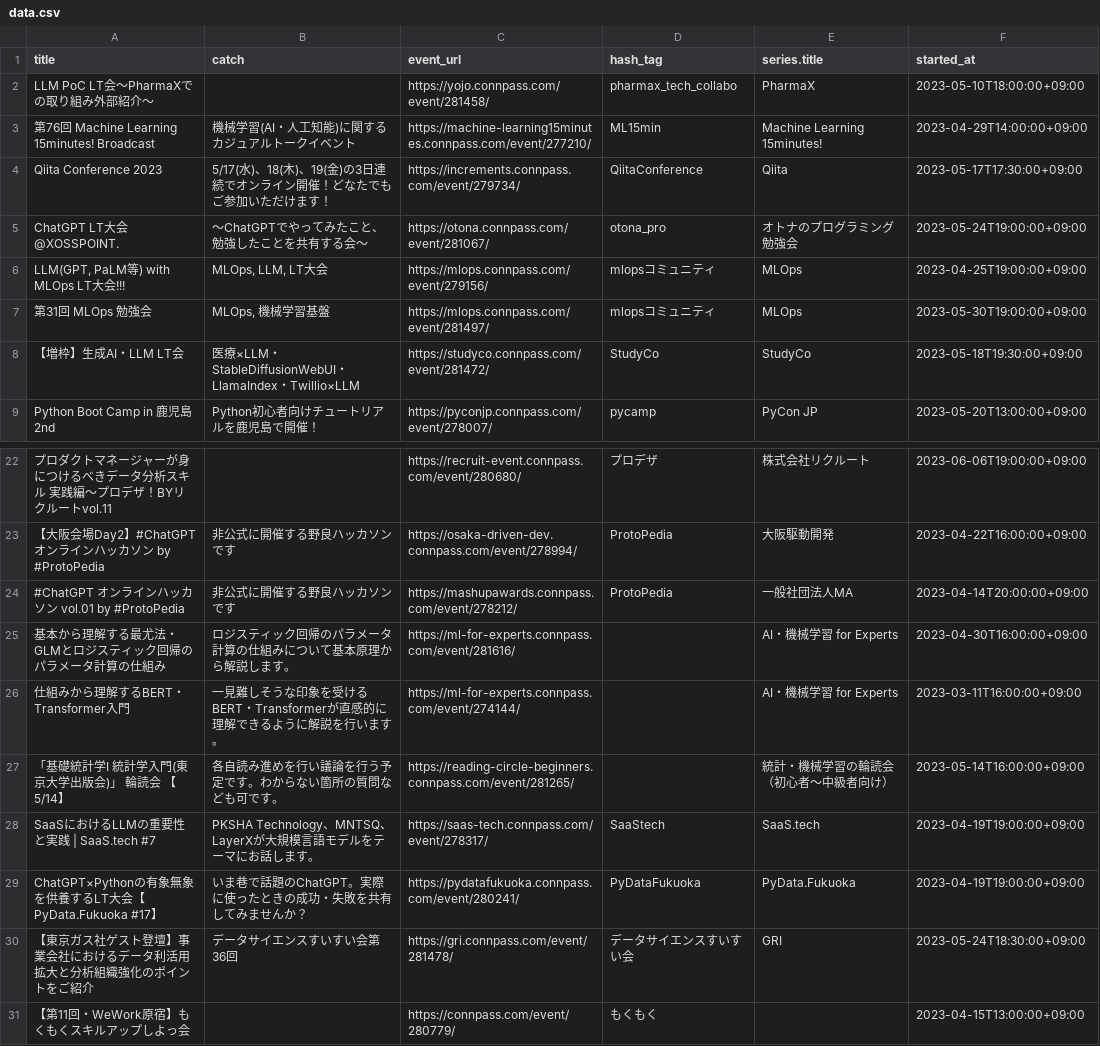
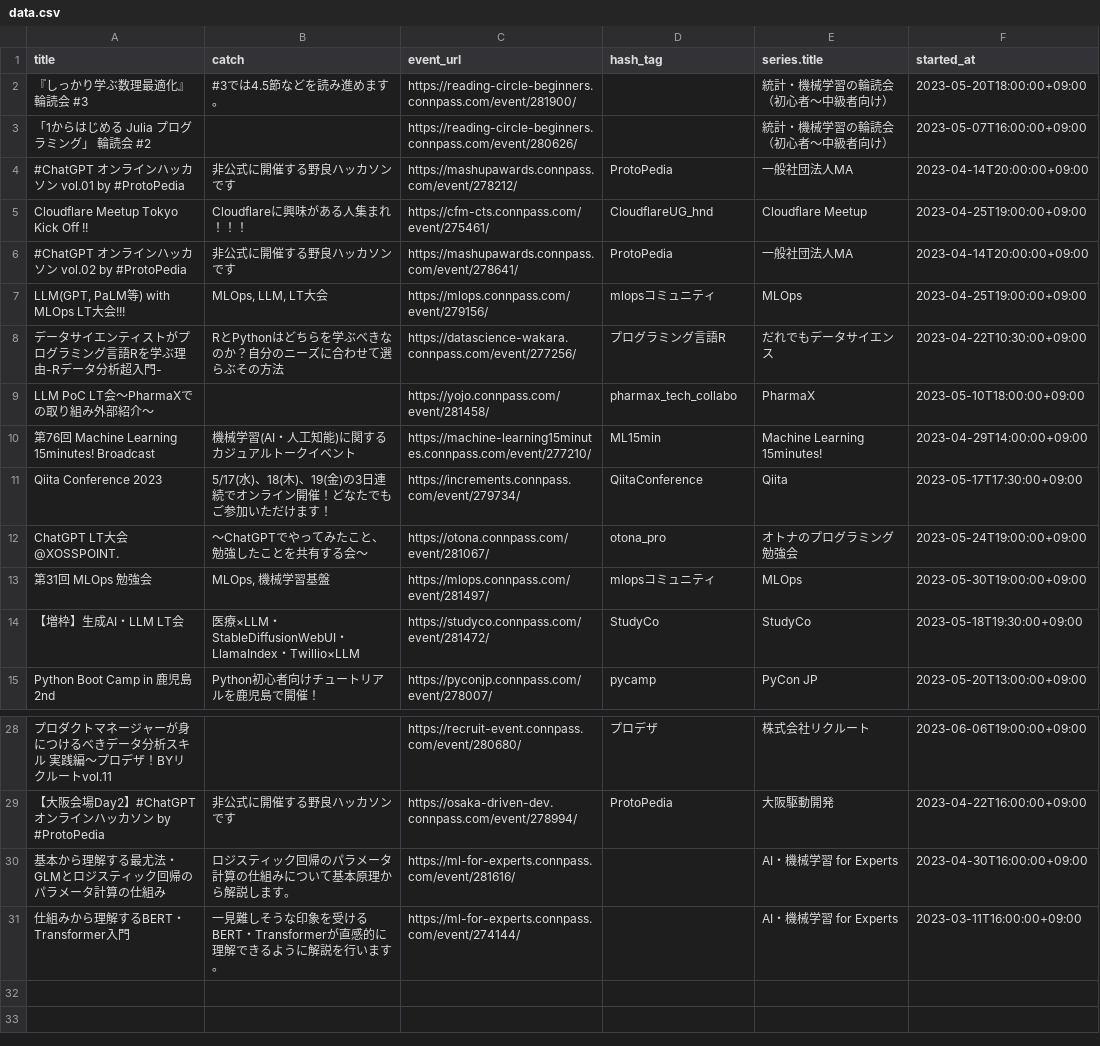
Before and after one commit to kengo78/connpass-events, a CSV file: data.csv, drawn as a sheet; only a part is shown, gaps mark what is left out; removed rows and columns are numbered as before the commit, all else as after; the diff names each change by its address in the sheet, - before the commit and + after, or states it on an @@ line.

Commit message:
Add scraped data from connpass

```diff
--- a/data.csv
+++ b/data.csv
+row 2: 『しっかり学ぶ数理最適化』 輪読会 #3 | #3では4.5節などを読み進めます。 | https://reading-circle-beginners.connpass.com/event/281900/ |  | 統計・機械学習の輪読会（初心者〜中級者向け） | 2023-05-20T18:00:00+09:00
+row 3: 「1からはじめる Julia プログラミング」 輪読会 #2 |  | https://reading-circle-beginners.connpass.com/event/280626/ |  | 統計・機械学習の輪読会（初心者〜中級者向け） | 2023-05-07T16:00:00+09:00
@@ row 24 moved to row 4: #ChatGPT オンラインハッカソン vol.01 by #ProtoPedi… @@
+row 5: Cloudflare Meetup Tokyo Kick Off !! | Cloudflareに興味がある人集まれ！！！ | https://cfm-cts.connpass.com/event/275461/ | CloudflareUG_hnd | Cloudflare Meetup | 2023-04-25T19:00:00+09:00
+row 6: #ChatGPT オンラインハッカソン vol.02 by #ProtoPedia | 非公式に開催する野良ハッカソンです | https://mashupawards.connpass.com/event/278641/ | ProtoPedia | 一般社団法人MA | 2023-04-14T20:00:00+09:00
@@ row 6 moved to row 7: LLM(GPT, PaLM等) with MLOps LT大会!!! @@
+row 8: データサイエンティストがプログラミング言語Rを学ぶ理由-Rデータ分析超入門- | RとPythonはどちらを学ぶべきなのか？自分のニーズに合わせて選らぶその方法 | https://datascience-wakara.connpass.com/event/277256/ | プログラミング言語R | だれでもデータサイエンス | 2023-04-22T10:30:00+09:00
-row 27: 「基礎統計学Ⅰ 統計学入門(東京大学出版会)」 輪読会 【5/14】 | 各自読み進めを行い議論を行う予定です。わからない箇所の質問なども可です。 | https://reading-circle-beginners.connpass.com/event/281265/ |  | 統計・機械学習の輪読会（初心者〜中級者向け） | 2023-05-14T16:00:00+09:00
-row 28: SaaSにおけるLLMの重要性と実践 | SaaS.tech #7 | PKSHA Technology、MNTSQ、LayerXが大規模言語モデルをテーマにお話します。 | https://saas-tech.connpass.com/event/278317/ | SaaStech | SaaS.tech | 2023-04-19T19:00:00+09:00
-row 29: ChatGPT×Pythonの有象無象を供養するLT大会【PyData.Fukuoka #17】 | いま巷で話題のChatGPT。実際に使ったときの成功・失敗を共有してみませんか？ | https://pydatafukuoka.connpass.com/event/280241/ | PyDataFukuoka | PyData.Fukuoka | 2023-04-19T19:00:00+09:00
-row 30: 【東京ガス社ゲスト登壇】事業会社におけるデータ利活用拡大と分析組織強化のポイントをご紹介 | データサイエンスすいすい会第36回 | https://gri.connpass.com/event/281478/ | データサイエンスすいすい会 | GRI | 2023-05-24T18:30:00+09:00
-row 31: 【第11回・WeWork原宿】もくもくスキルアップしよっ会 |  | https://connpass.com/event/280779/ | もくもく |  | 2023-04-15T13:00:00+09:00
```
